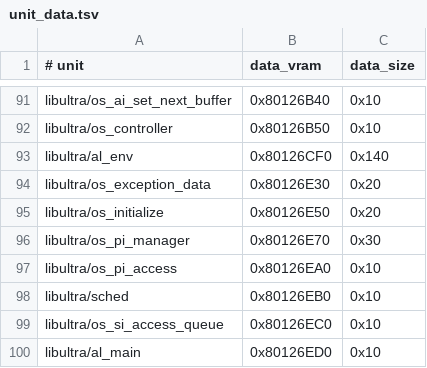
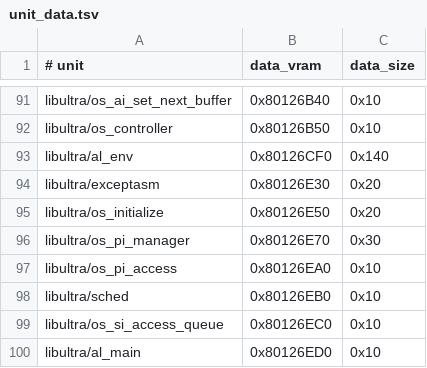
Before and after one commit to TheGh0stShip/BattleTanx-Global-Assault, a TSV file: config/us/unit_data.tsv, drawn as a sheet; only a part is shown, gaps mark what is left out.

```diff
--- a/config/us/unit_data.tsv
+++ b/config/us/unit_data.tsv
@@ -93,3 +93,3 @@ libultra/os_controller	0x80126B50	0x10
 libultra/al_env	0x80126CF0	0x140
-libultra/os_exception_data	0x80126E30	0x20
+libultra/exceptasm	0x80126E30	0x20
 libultra/os_initialize	0x80126E50	0x20
```
Also changed, not shown: config/us/data_exclusions.tsv, config/us/unit_rodata.tsv, 53 other files.
